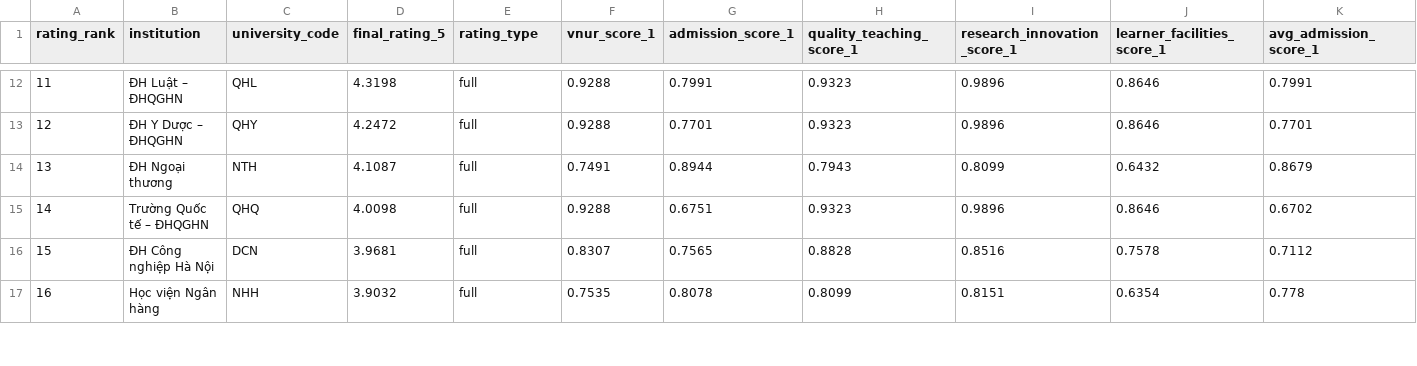
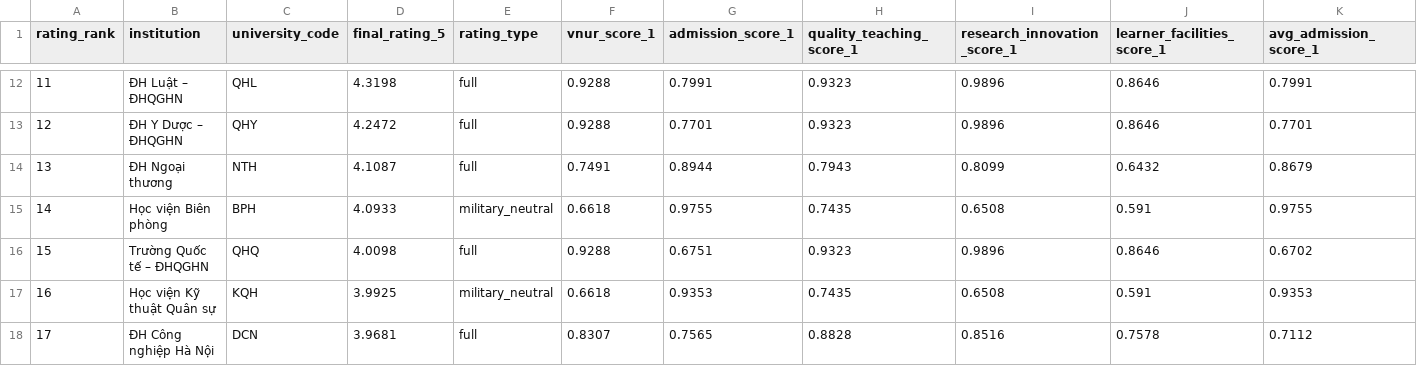
Before and after one commit to m1nhb1ee/bunik, a CSV file: database/rating/star/rating_universities_final_5.csv, drawn as a sheet; only a part is shown, gaps mark what is left out; the shorter side is filled out with more unchanged rows; addresses are those after the commit; rows hold the shown columns only; the diff covers the shown part only; the diff names each change by its address in the sheet, - before the commit and + after, or states it on an @@ line.

Commit message:
rating: schema Supabase + tính rating cho khối quân đội/công an
- Thêm schema 3 bảng (vnur_universities, university_admission_score_stats,
  university_ratings) + data import SQL sinh từ CSV (build_import_sql.py).
- build_rating.py: khối quân đội/công an không còn bị loại; tính rating bằng
  điểm chuẩn + VNUR trung tính (mean trường full), rating_type=military_neutral.
- Đối xứng với vnur_imputed (mean-σ phạt); military dùng mean (trung tính).

```diff
--- a/database/rating/star/rating_universities_final_5.csv
+++ b/database/rating/star/rating_universities_final_5.csv
+row 15: 14 | Học viện Biên phòng | BPH | 4.0933 | military_neutral | 0.6618 | 0.9755 | 0.7435 | 0.6508 | 0.591 | 0.9755
@@ column A (rating_rank) renumbered from row 16 down @@
+row 17: 16 | Học viện Kỹ thuật Quân sự | KQH | 3.9925 | military_neutral | 0.6618 | 0.9353 | 0.7435 | 0.6508 | 0.591 | 0.9353
```
Also changed, not shown: 8 added rows elsewhere in this file, database/rating/star/excluded_universities.csv, database/rating/star/match_audit.csv, 6 other files.
